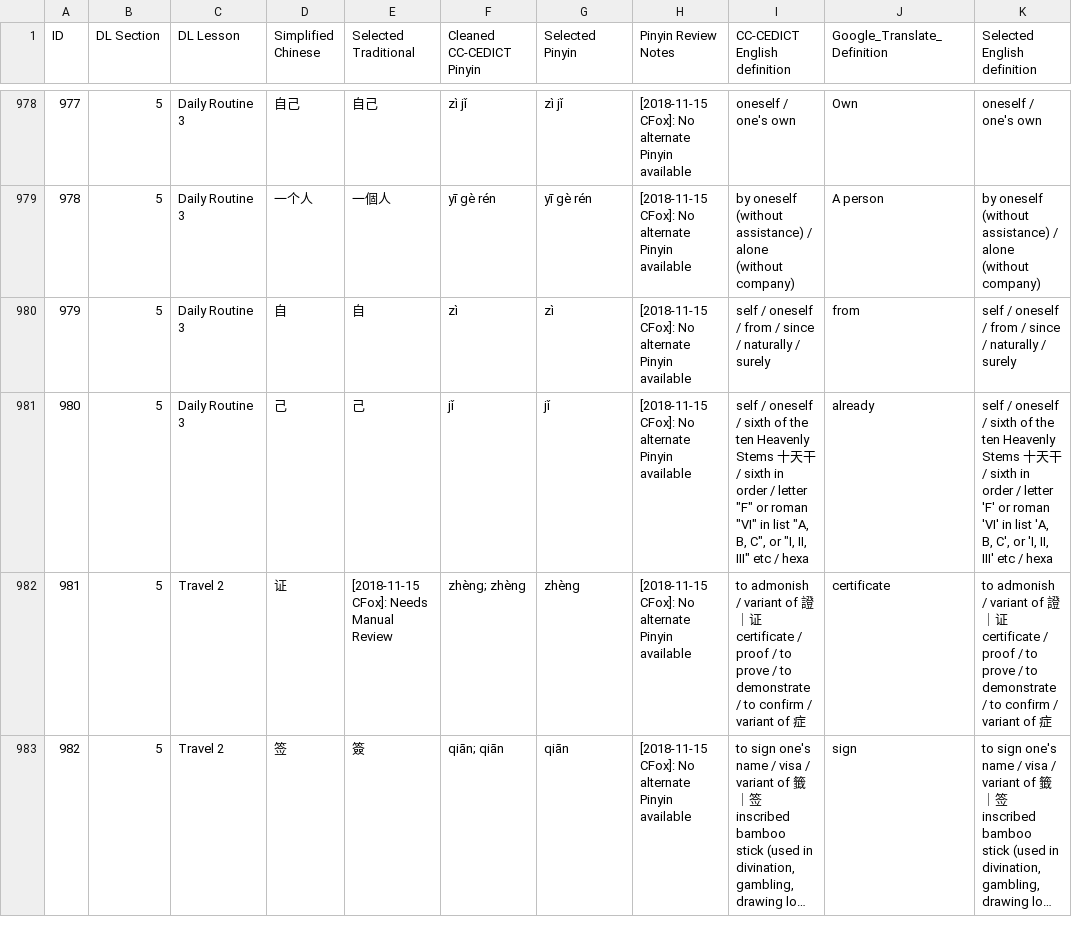
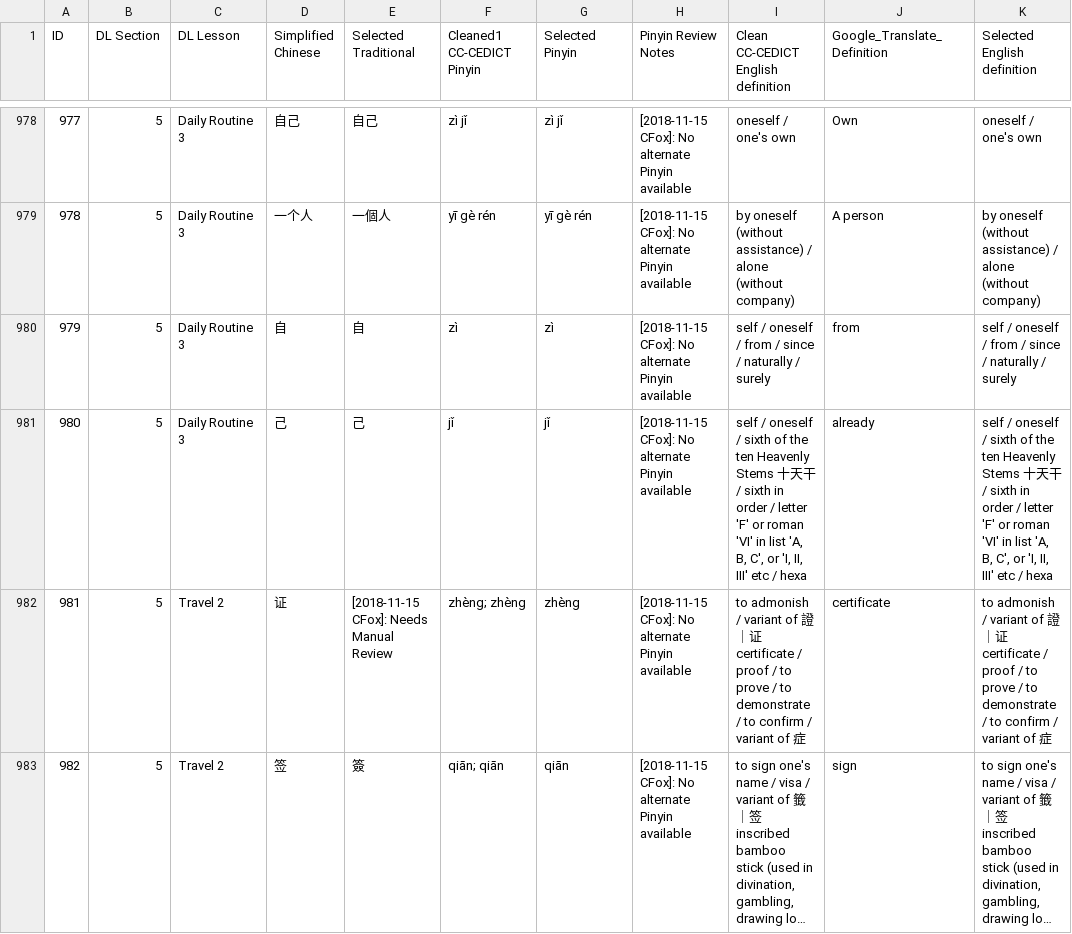
Before and after one commit to anki-decks/anki-deck-for-duolingo-chinese, a TSV file: words.tsv, drawn as a sheet; only a part is shown, gaps mark what is left out; long unchanged cells end in …; the diff covers the shown part only; the diff names each change by its address in the sheet, - before the commit and + after, or states it on an @@ line.

```diff
--- a/words.tsv
+++ b/words.tsv
-F1: Cleaned CC-CEDICT Pinyin
+F1: Cleaned1 CC-CEDICT Pinyin
-I1: CC-CEDICT English definition
+I1: Clean CC-CEDICT English definition
-I981: …/ letter "F" or roman "VI" in list "A, B, C", or "I, II, III" etc /…
+I981: …/ letter 'F' or roman 'VI' in list 'A, B, C', or 'I, II, III' etc /…
```
Also changed, not shown: 13 edited cells elsewhere in this file.
